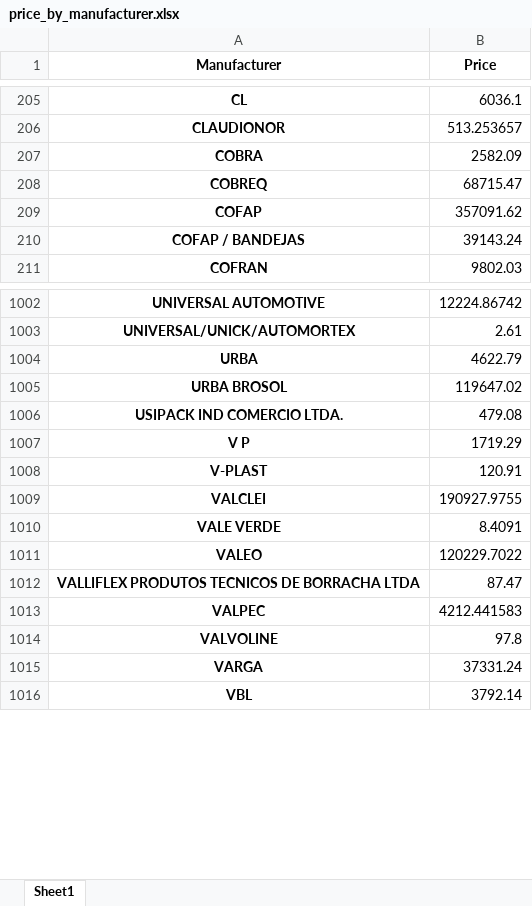
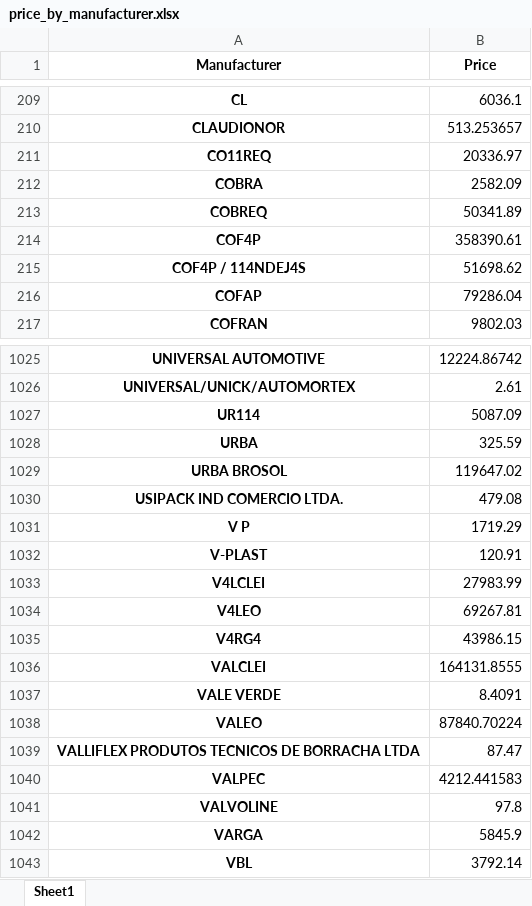
Before and after one commit to leandrominer85/New-stock-system, an Excel workbook: data/raw_analysis/price_by_manufacturer.xlsx, sheet Sheet1, drawn as a sheet; only a part is shown, gaps mark what is left out; values as stored, in another font and other column widths than the file's, no borders; removed rows and columns are numbered as before the commit, all else as after; the diff covers the shown part only; the diff names each change by its address in the sheet, - before the commit and + after, or states it on an @@ line.

```diff
--- a/data/raw_analysis/price_by_manufacturer.xlsx (sheet Sheet1)
+++ b/data/raw_analysis/price_by_manufacturer.xlsx (sheet Sheet1)
+row 211: CO11REQ | 20336.97
-B213 (Price): 68715.47
+B213 (Price): 50341.89
+row 214: COF4P | 358390.61
+row 215: COF4P / 114NDEJ4S | 51698.62
-B216 (Price): 357091.62
+B216 (Price): 79286.04
-row 210: COFAP / BANDEJAS | 39143.24
+row 1027: UR114 | 5087.09
-B1028 (Price): 4622.79
+B1028 (Price): 325.59
+row 1033: V4LCLEI | 27983.99
+row 1034: V4LEO | 69267.81
+row 1035: V4RG4 | 43986.15
-B1036 (Price): 190927.9755
+B1036 (Price): 164131.8555
-B1038 (Price): 120229.7022
+B1038 (Price): 87840.70224
-B1042 (Price): 37331.24
+B1042 (Price): 5845.9
```
Also changed, not shown: 42 added rows, 18 removed rows and 55 edited cells elsewhere in this sheet, data/raw_analysis/patnumber_by_manufacturer.xlsx, data/raw_analysis/price_zero_by_manufacturer.xlsx, 54 other files.
